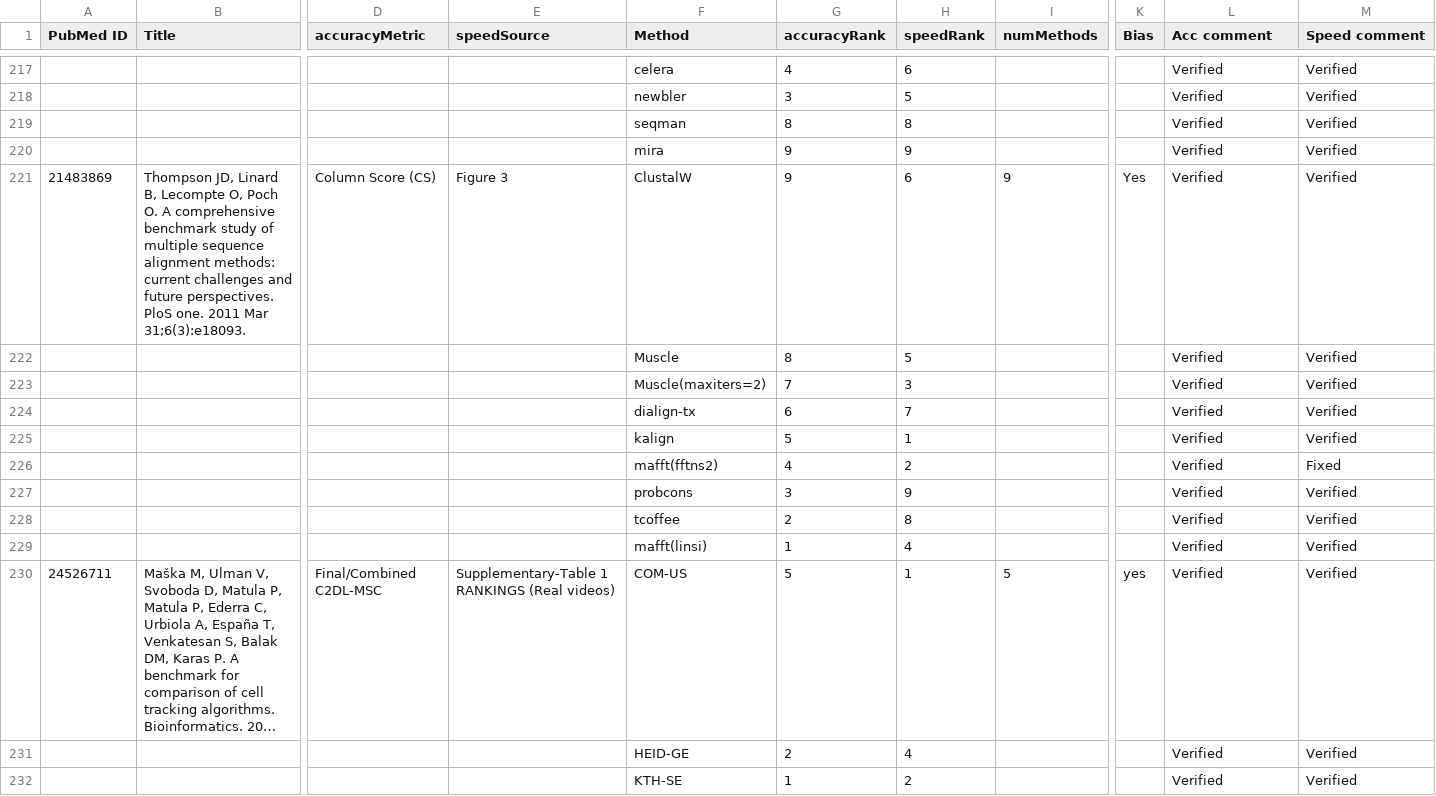
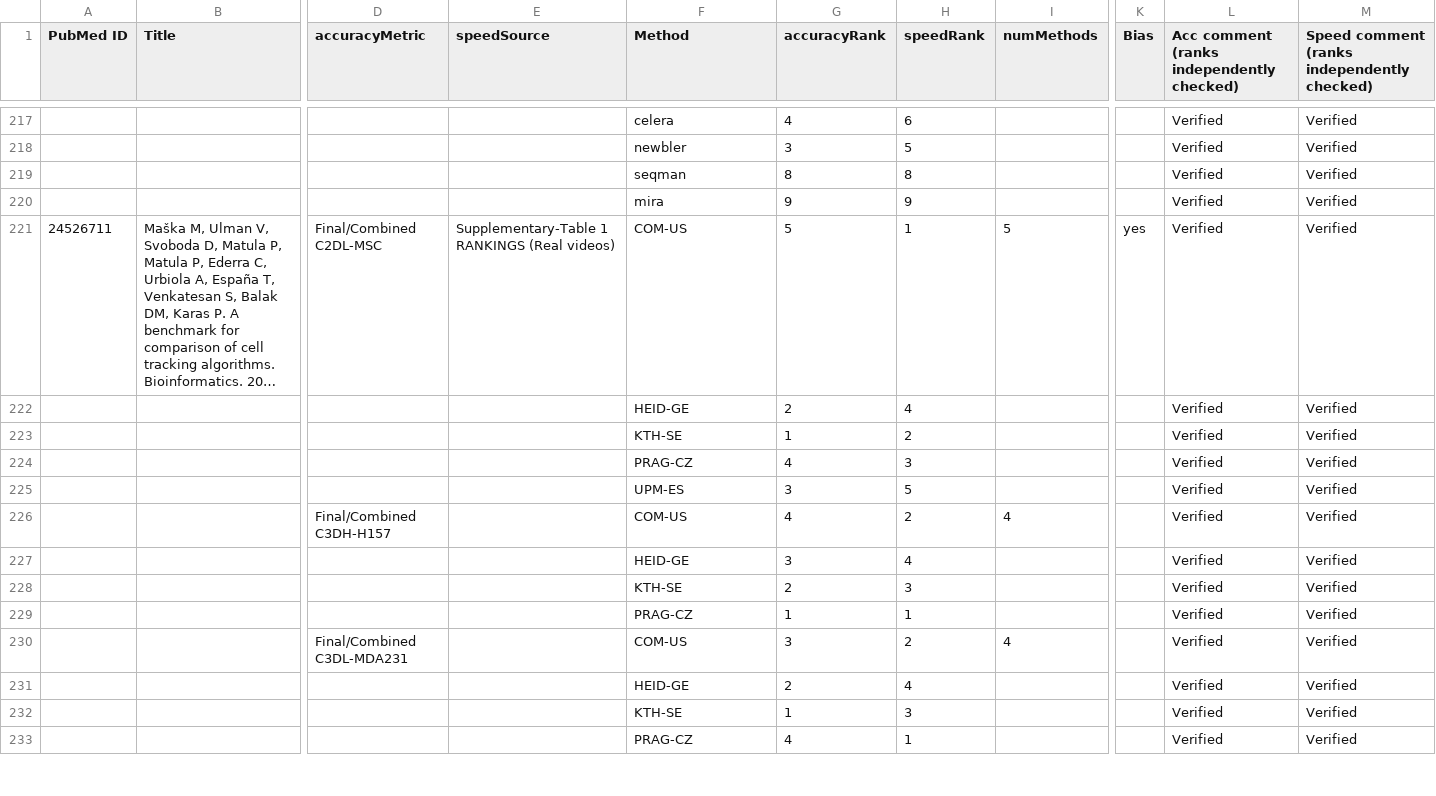
Before and after one commit to Gardner-BinfLab/speed-vs-accuracy-meta-analysis, a TSV file: data/speed-vs-accuracy-toolRanks2005-2020.tsv, drawn as a sheet; only a part is shown, gaps mark what is left out; the shorter side is filled out with more unchanged rows; long unchanged cells end in …; rows hold the shown columns only; the diff names each change by its address in the sheet, - before the commit and + after, or states it on an @@ line.

Commit message:
Removed a benchmark with a conflicted author, updated figures, manuscript etc.

```diff
--- a/data/speed-vs-accuracy-toolRanks2005-2020.tsv
+++ b/data/speed-vs-accuracy-toolRanks2005-2020.tsv
-L1: Acc comment
+L1: Acc comment (ranks independently checked)
-M1: Speed comment
+M1: Speed comment (ranks independently checked)
-row 221: 21483869 | Thompson JD, Linard B, Lecompte O, Poch O. A comprehensive benchmark study of multiple sequence alignment methods: current challenges and future perspectives. PloS one. 2011 Mar 31;6(3):e18093. | Column Score (CS) | Figure 3 | ClustalW | 9 | 6 | 9 | Yes | Verified | Verified
-row 222:  |  |  |  | Muscle | 8 | 5 |  |  | Verified | Verified
-row 223:  |  |  |  | Muscle(maxiters=2) | 7 | 3 |  |  | Verified | Verified
-row 224:  |  |  |  | dialign-tx | 6 | 7 |  |  | Verified | Verified
-row 225:  |  |  |  | kalign | 5 | 1 |  |  | Verified | Verified
-row 226:  |  |  |  | mafft(fftns2) | 4 | 2 |  |  | Verified | Fixed
-row 227:  |  |  |  | probcons | 3 | 9 |  |  | Verified | Verified
-row 228:  |  |  |  | tcoffee | 2 | 8 |  |  | Verified | Verified
-row 229:  |  |  |  | mafft(linsi) | 1 | 4 |  |  | Verified | Verified
```
Also changed, not shown: data/common-words.tsv, data/meanRankSpeedData.tsv, 26 other files.
